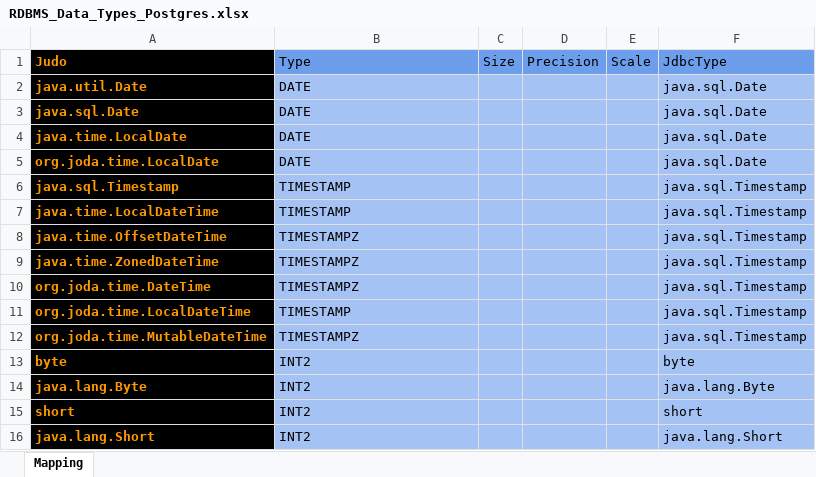
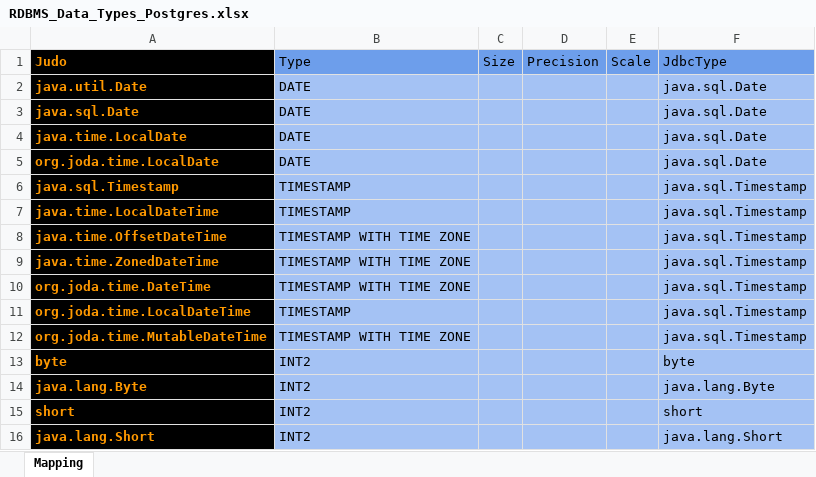
Before and after one commit to BlackBeltTechnology/judo-tatami-core, an Excel workbook: judo-tatami-asm2rdbms/model/RDBMS_Data_Types_Postgres.xlsx, sheet Mapping, drawn as a sheet; only a part is shown; values as stored, in another font and other column widths than the file's, no borders; the diff names each change by its address in the sheet, - before the commit and + after, or states it on an @@ line.

Commit message:
JNG-884: fix PostgreSQL timestamp data type

```diff
--- a/judo-tatami-asm2rdbms/model/RDBMS_Data_Types_Postgres.xlsx (sheet Mapping)
+++ b/judo-tatami-asm2rdbms/model/RDBMS_Data_Types_Postgres.xlsx (sheet Mapping)
-B8:B10 (Type): TIMESTAMPZ
+B8:B10 (Type): TIMESTAMP WITH TIME ZONE
-B12 (Type): TIMESTAMPZ
+B12 (Type): TIMESTAMP WITH TIME ZONE
```
